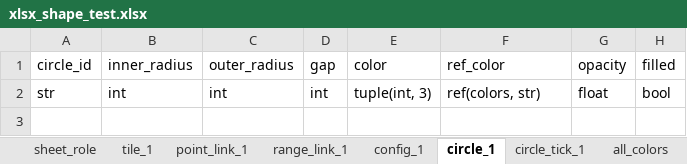
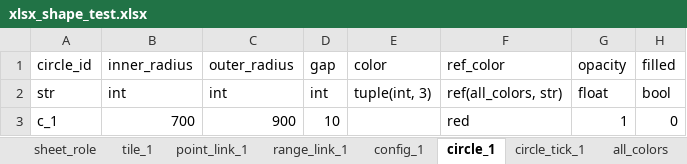
Before and after one commit to huangfeidian/circos, an Excel workbook: data/xlsx_shape_test.xlsx, sheet circle_1, drawn as a sheet; values as stored, in another font and other column widths than the file's, no borders; the diff names each change by its address in the sheet, - before the commit and + after, or states it on an @@ line.

```diff
--- a/data/xlsx_shape_test.xlsx (sheet circle_1)
+++ b/data/xlsx_shape_test.xlsx (sheet circle_1)
-F2 (ref_color): ref(colors, str)
+F2 (ref_color): ref(all_colors, str)
+row 3: c_1 | 700 | 900 | 10 |  | red | 1 | 0
```
Also changed, not shown: sheet all_colors, sheet circle_tick_1, sheet config_1, sheet sheet_role, 9 other files.
